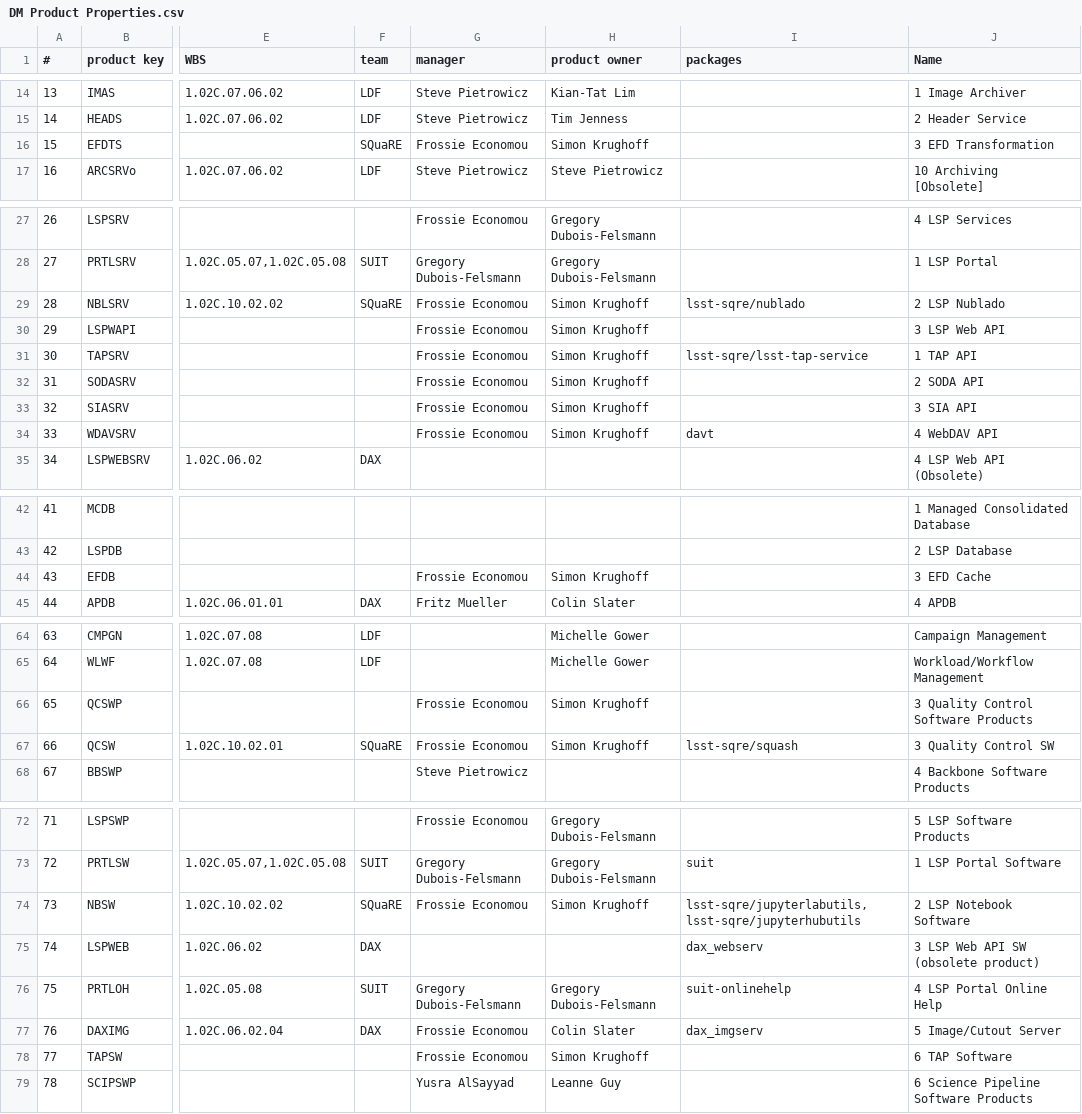
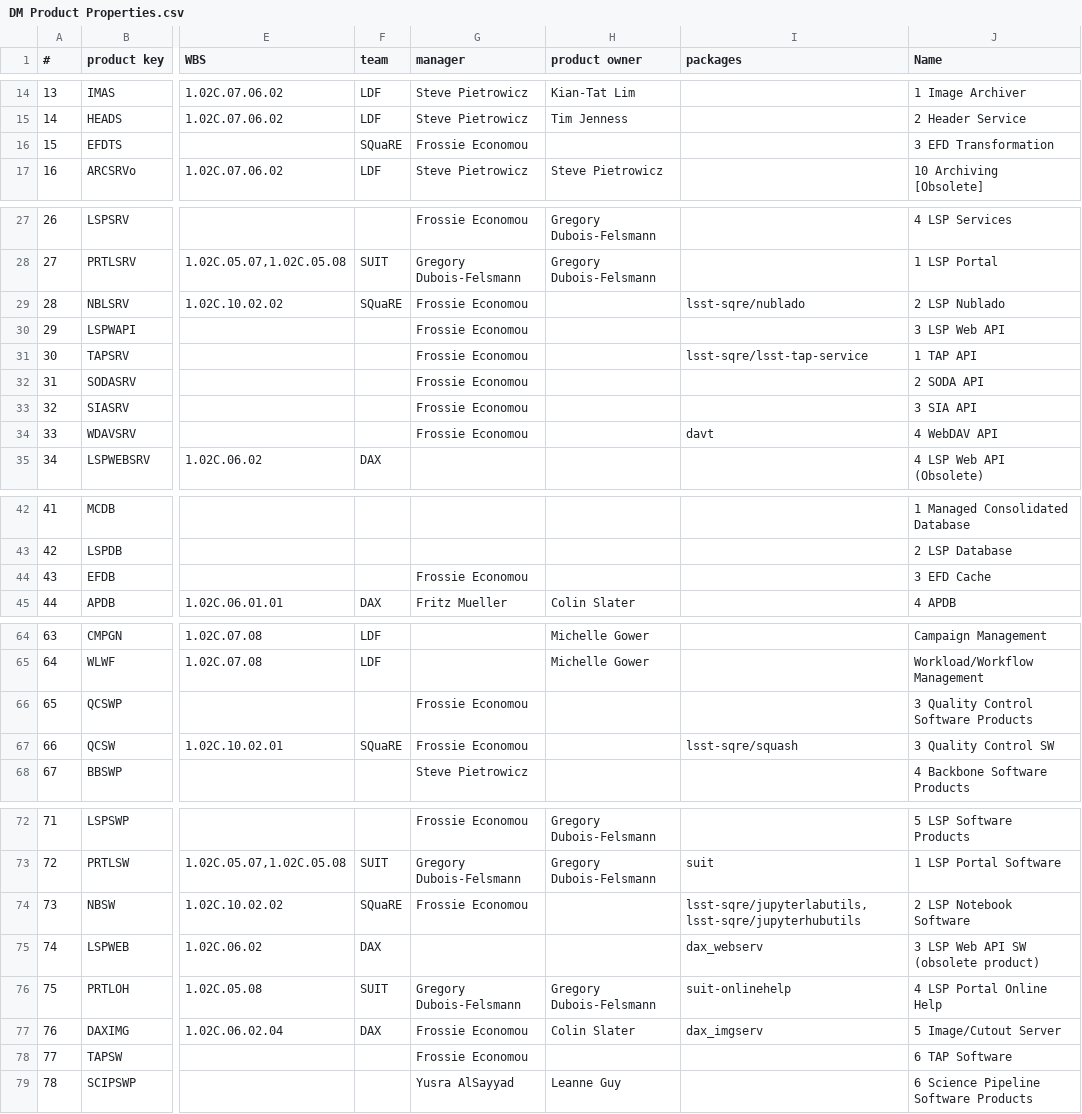
Before and after one commit to lsst/LDM-294, a CSV file: DM Product Properties.csv, drawn as a sheet; only a part is shown, gaps mark what is left out; the diff covers the shown part only; the diff names each change by its address in the sheet, - before the commit and + after, or states it on an @@ line.

```diff
--- a/DM Product Properties.csv
+++ b/DM Product Properties.csv
-H16 (product owner): Simon Krughoff
+H16 (product owner): (empty)
-H29:H34 (product owner): Simon Krughoff
+H29:H34 (product owner): (empty)
-H44 (product owner): Simon Krughoff
+H44 (product owner): (empty)
-H66:H67 (product owner): Simon Krughoff
+H66:H67 (product owner): (empty)
-H74 (product owner): Simon Krughoff
+H74 (product owner): (empty)
-H78 (product owner): Simon Krughoff
+H78 (product owner): (empty)
```
Also changed, not shown: 3 edited cells elsewhere in this file, 1 other file.
